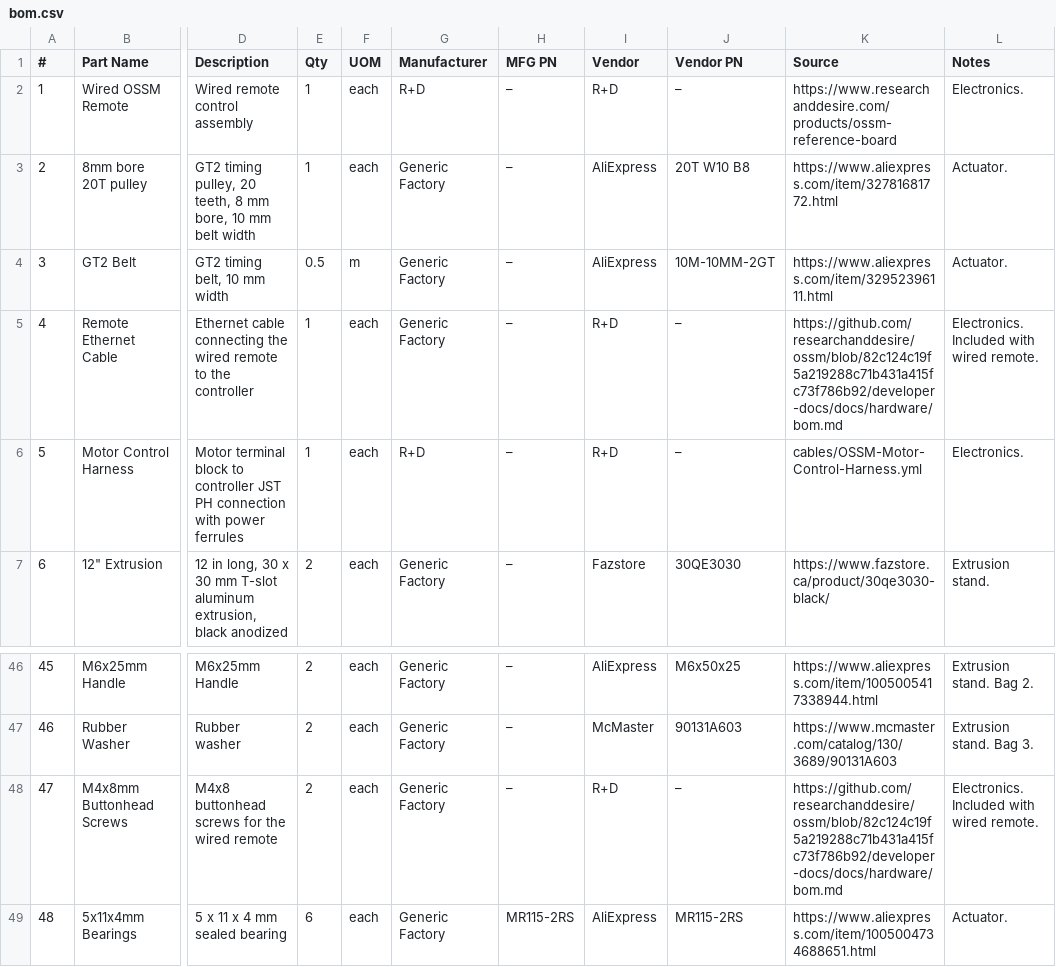
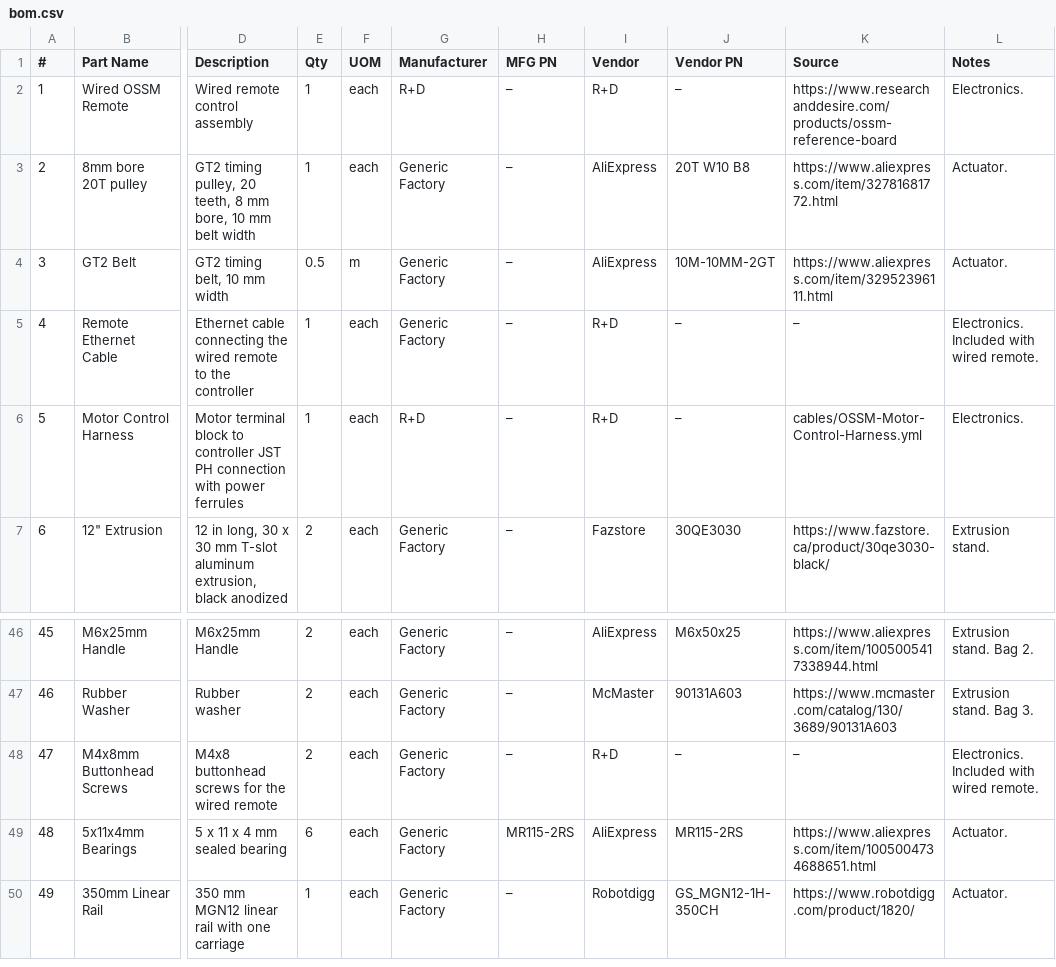
Before and after one commit to researchanddesire/OSSM, a CSV file: hardware/bom.csv, drawn as a sheet; only a part is shown, gaps mark what is left out; the shorter side is filled out with more unchanged rows; the diff names each change by its address in the sheet, - before the commit and + after, or states it on an @@ line.

Commit message:
Remove misleading source links for wired remote accessories

```diff
--- a/hardware/bom.csv
+++ b/hardware/bom.csv
-K5 (Source): https://github.com/researchanddesire/ossm/blob/82c124c19f5a219288c71b431a415fc73f786b92/developer-docs/docs/hardware/bom.md
+K5 (Source): –
-K48 (Source): https://github.com/researchanddesire/ossm/blob/82c124c19f5a219288c71b431a415fc73f786b92/developer-docs/docs/hardware/bom.md
+K48 (Source): –
```
